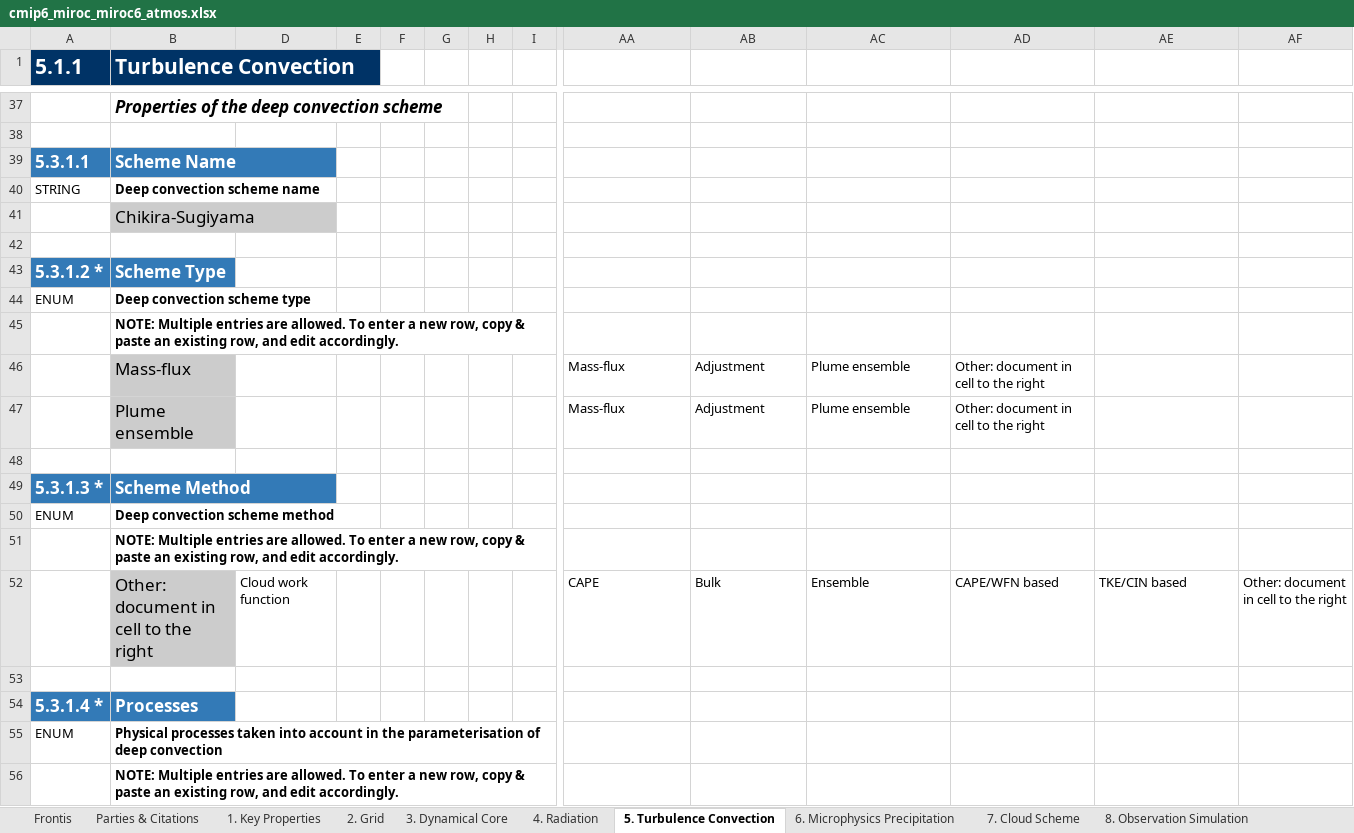
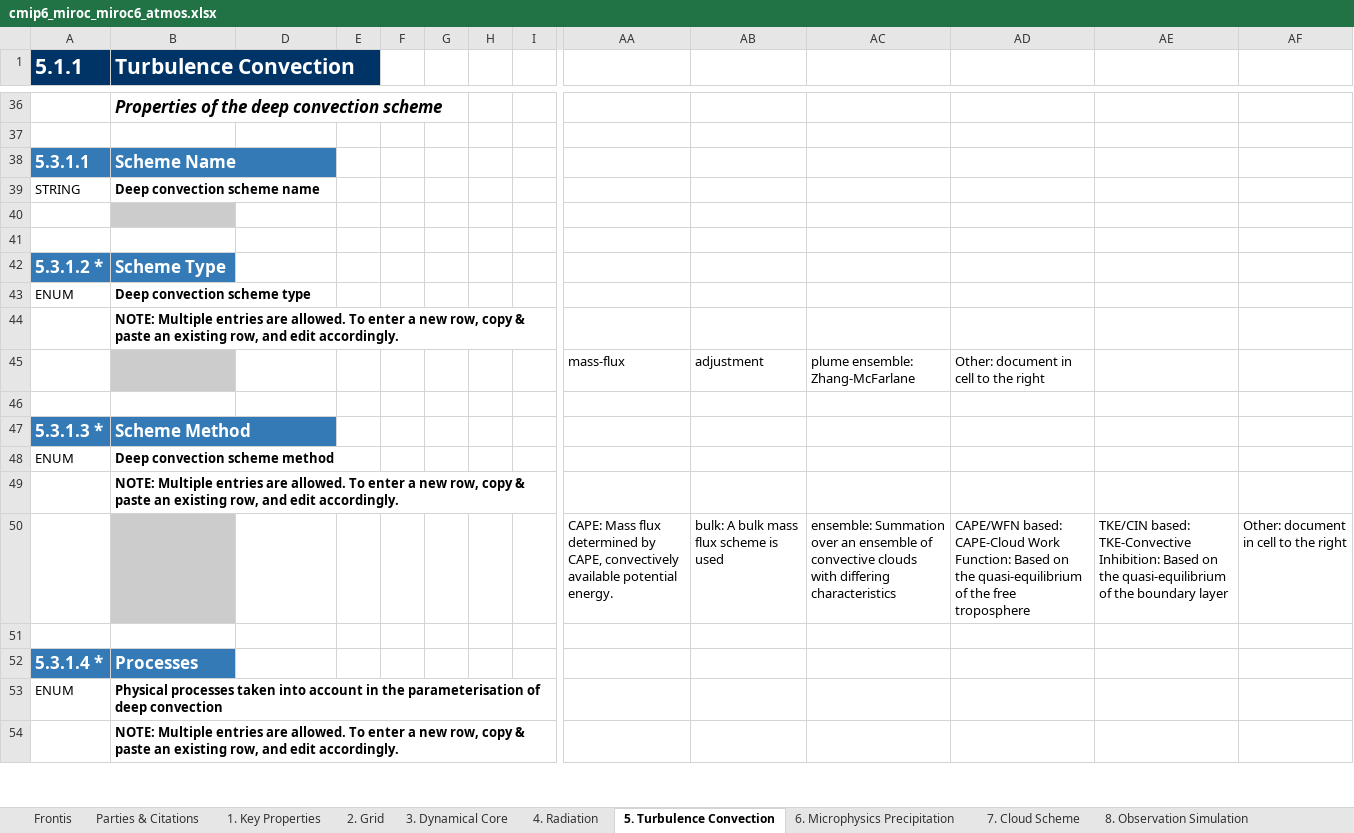
Before and after one commit to ES-DOC-INSTITUTIONAL/miroc, an Excel workbook: cmip6/models/miroc6/cmip6_miroc_miroc6_atmos.xlsx, sheet 5. Turbulence Convection, drawn as a sheet; only a part is shown, gaps mark what is left out; values as stored, in another font and other column widths than the file's, no borders; removed rows and columns are numbered as before the commit, all else as after; rows hold the shown columns only; the diff covers the shown part only; the diff names each change by its address in the sheet, - before the commit and + after, or states it on an @@ line.

```diff
--- a/cmip6/models/miroc6/cmip6_miroc_miroc6_atmos.xlsx (sheet 5. Turbulence Convection)
+++ b/cmip6/models/miroc6/cmip6_miroc_miroc6_atmos.xlsx (sheet 5. Turbulence Convection)
-B40 (Turbulence Convection): Chikira-Sugiyama
+B40 (Turbulence Convection): (empty)
-row 46:  | Mass-flux |  |  |  |  |  |  | Mass-flux | Adjustment | Plume ensemble | Other: document in cell to the right
-row 47:  | Plume ensemble |  |  |  |  |  |  | Mass-flux | Adjustment | Plume ensemble | Other: document in cell to the right
+row 45:  |  |  |  |  |  |  |  | mass-flux | adjustment | plume ensemble: Zhang-McFarlane | Other: document in cell to the right
-row 52:  | Other: document in cell to the right | Cloud work function |  |  |  |  |  | CAPE | Bulk | Ensemble | CAPE/WFN based | TKE/CIN based | Other: document in cell to the right
+row 50:  |  |  |  |  |  |  |  | CAPE: Mass flux determined by CAPE, convectively available potential energy. | bulk: A bulk mass flux scheme is used | ensemble: Summation over an ensemble of convective clouds with differing characteristics | CAPE/WFN based: CAPE-Cloud Work Function: Based on the quasi-equilibrium of the free troposphere | TKE/CIN based: TKE-Convective Inhibition: Based on the quasi-equilibrium of the boundary layer | Other: document in cell to the right
```
Also changed, not shown: 1 added row, 10 removed rows and 39 edited cells elsewhere in this sheet, sheet 4. Radiation, sheet 3. Dynamical Core, sheet 7. Cloud Scheme, sheet 6. Microphysics Precipitation, sheet 9. Gravity Waves, sheet Parties & Citations, 3 more sheets, cmip6/models/miroc-es2h/cmip6_miroc_miroc-es2h_land.xlsx, cmip6/models/miroc-es2h/cmip6_miroc_miroc-es2h_toplevel.xlsx, 46 other files.
